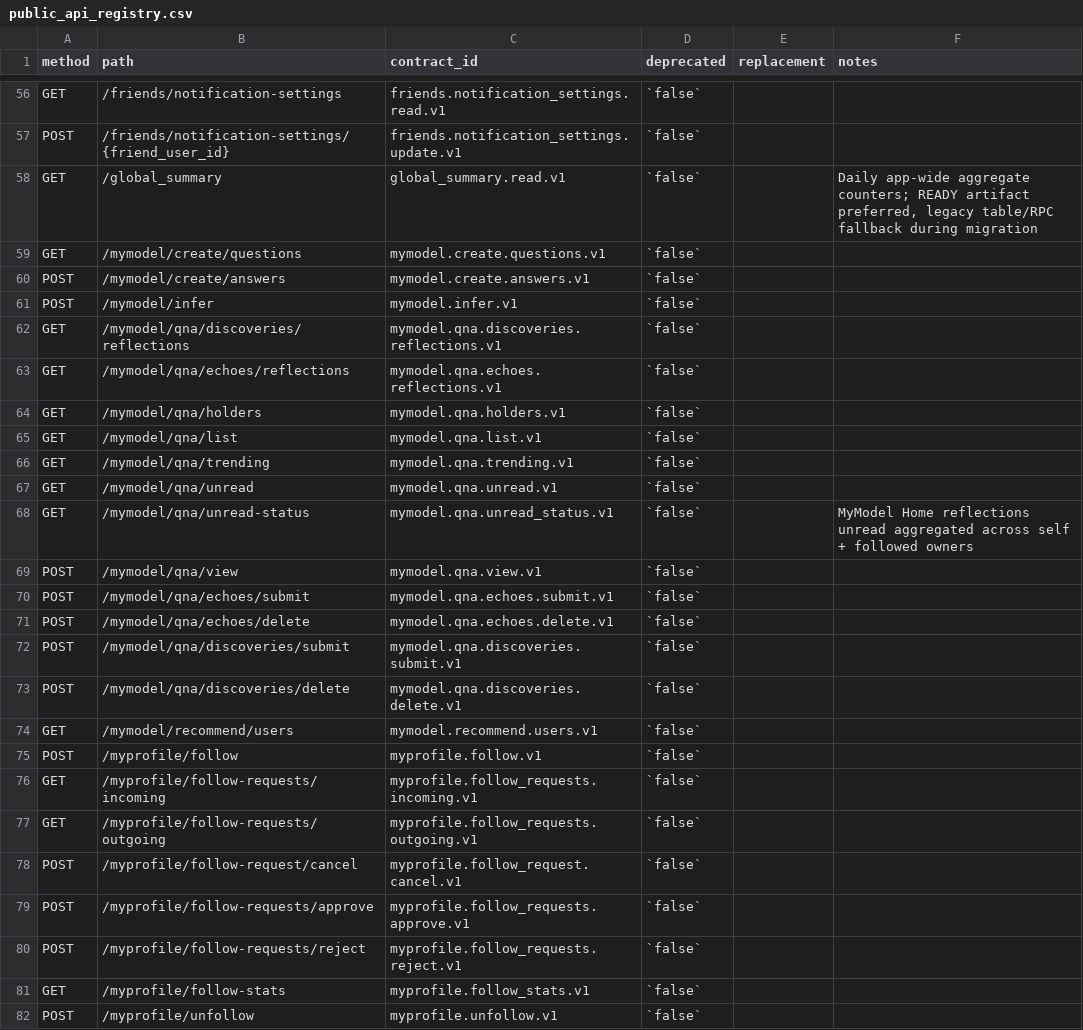
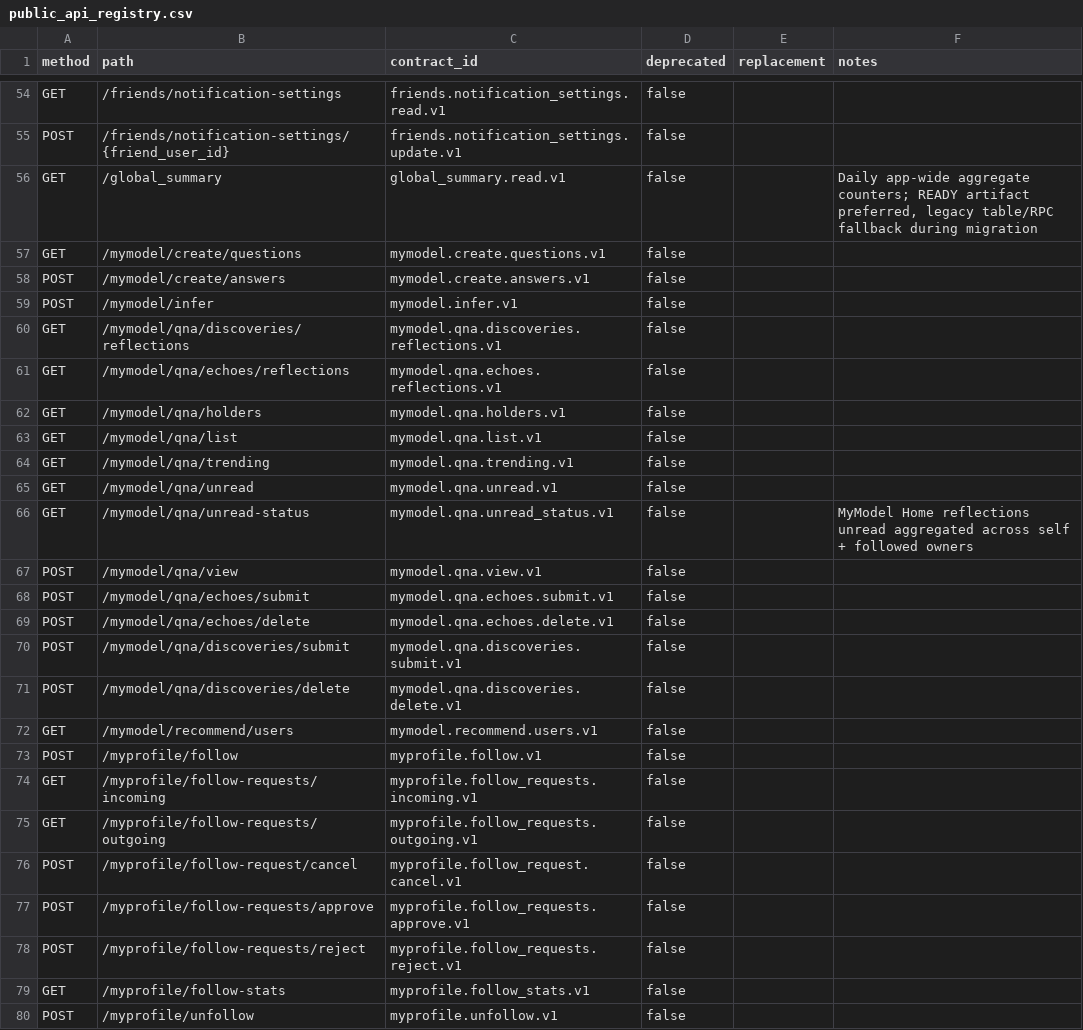
Before and after one commit to MassyuRed/Cocolon, a CSV file: Cocolon_前提資料/inventory/public_api_registry.csv, drawn as a sheet; only a part is shown, gaps mark what is left out; addresses are those after the commit; the diff covers the shown part only; the diff names each change by its address in the sheet, - before the commit and + after, or states it on an @@ line.

```diff
--- a/Cocolon_前提資料/inventory/public_api_registry.csv
+++ b/Cocolon_前提資料/inventory/public_api_registry.csv
-D54:D80 (deprecated): `false`
+D54:D80 (deprecated): false
```
Also changed, not shown: 2 removed rows and 68 edited cells elsewhere in this file, Cocolon_前提資料/inventory/Cocolon_inventory_full.csv, Cocolon_前提資料/inventory/current_snapshot_changed_files.csv, 16 other files.
